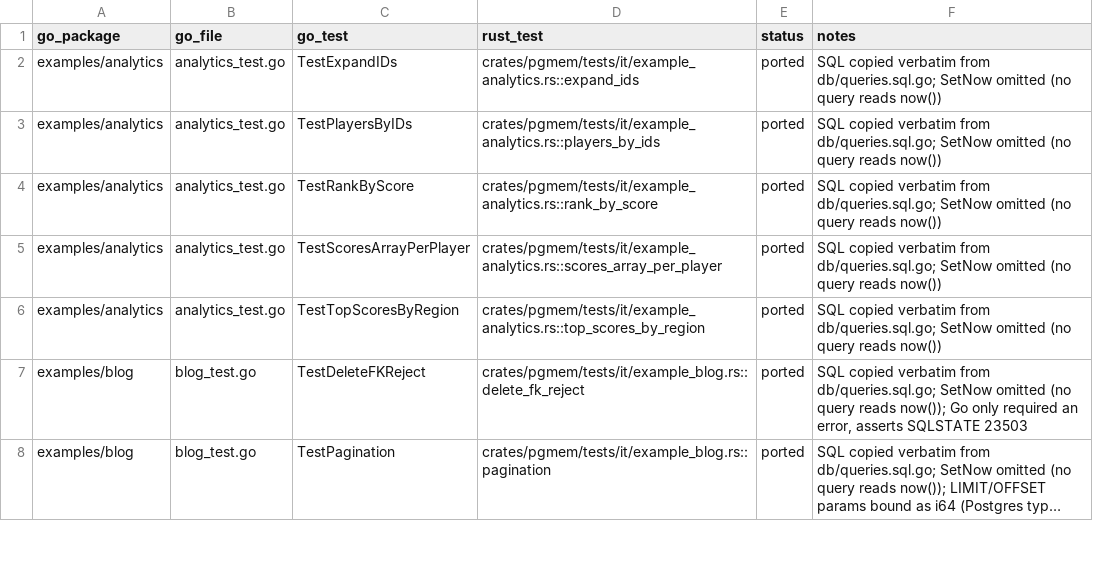
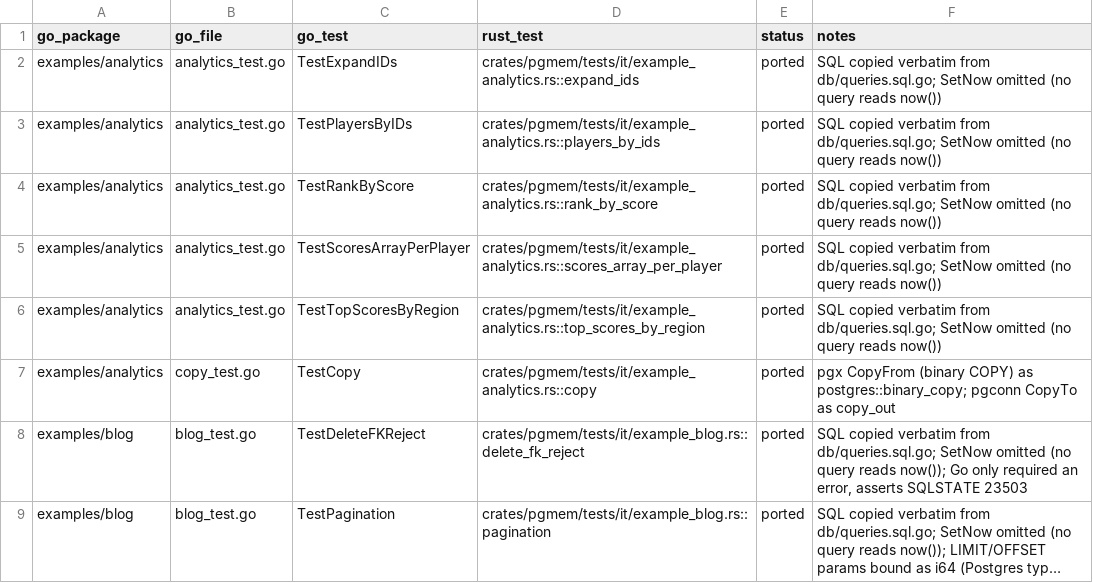
Before and after one commit to kaeawc/pgmem, a TSV file: parity/go_tests.tsv, drawn as a sheet; only a part is shown; long unchanged cells end in ….

```diff
--- a/parity/go_tests.tsv
+++ b/parity/go_tests.tsv
@@ -6,2 +6,3 @@ examples/analytics	analytics_test.go	TestScoresArrayPerPlayer	crates/pgmem/tests
 examples/analytics	analytics_test.go	TestTopScoresByRegion	crates/pgmem/tests/it/example_analytics.rs::top_scores_by_region	ported	SQL copied verbatim from db/queries.sql.go; SetNow omitted (no query reads now())
+examples/analytics	copy_test.go	TestCopy	crates/pgmem/tests/it/example_analytics.rs::copy	ported	pgx CopyFrom (binary COPY) as postgres::binary_copy; pgconn CopyTo as copy_out
 examples/blog	blog_test.go	TestDeleteFKReject	crates/pgmem/tests/it/example_blog.rs::delete_fk_reject	ported	SQL copied verbatim from db/queries.sql.go; SetNow omitted (no query reads now()); Go only required an error, asserts SQLSTATE 23503
```
Also changed, not shown: 40 other files.
